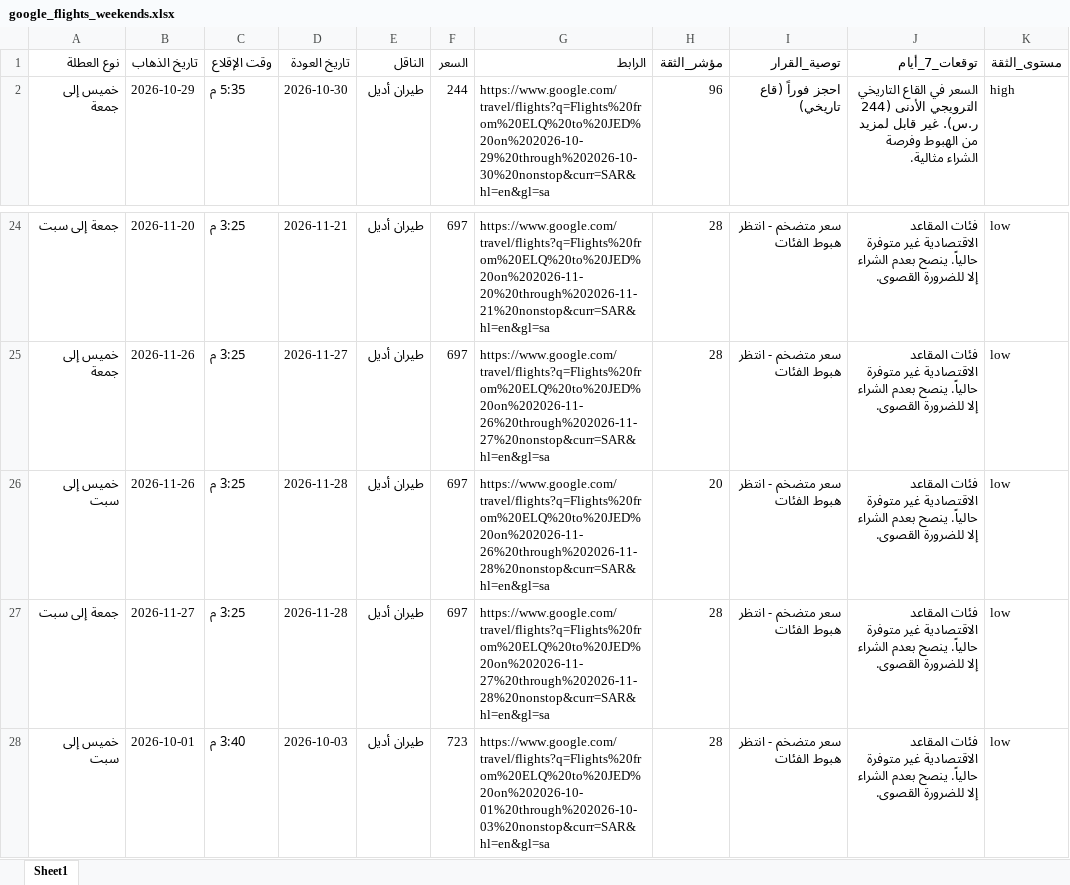
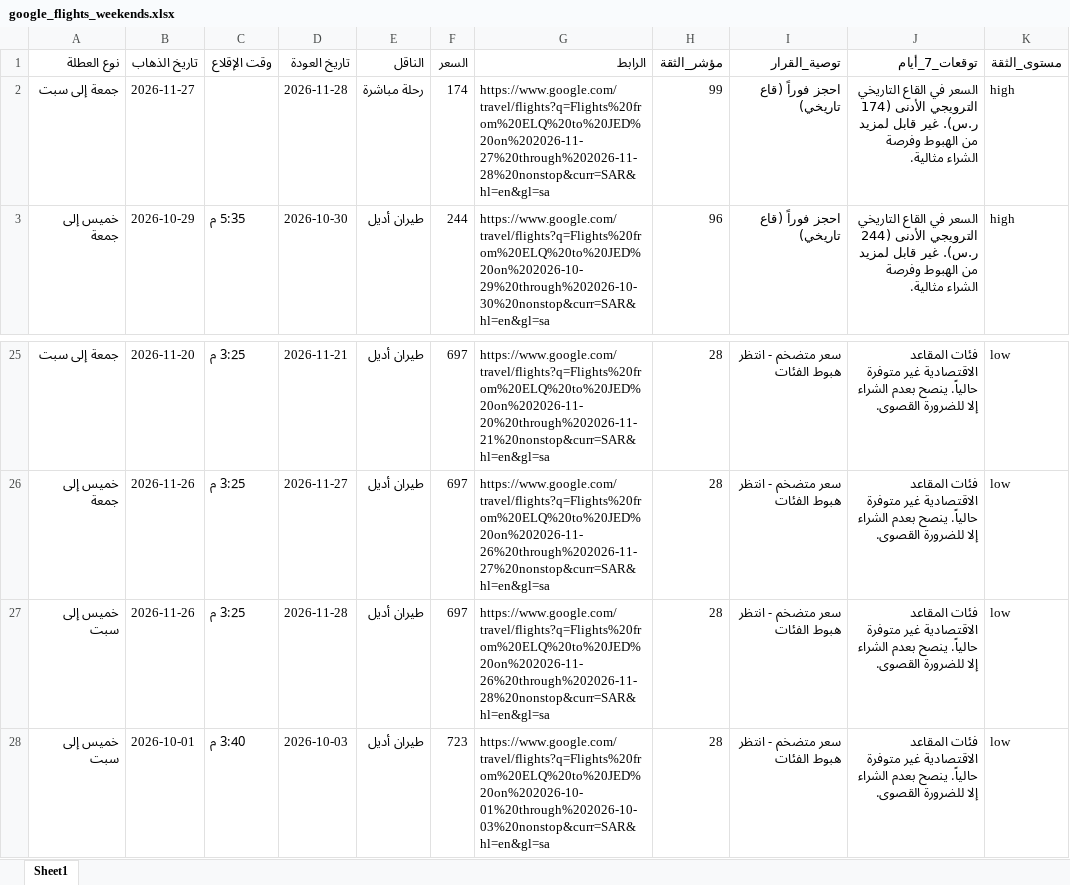
Before and after one commit to hysgerr2020/qassim-flight-radar, an Excel workbook: google_flights_weekends.xlsx, sheet Sheet1, drawn as a sheet; only a part is shown, gaps mark what is left out; values as stored, in another font and other column widths than the file's, no borders; removed rows and columns are numbered as before the commit, all else as after; the diff names each change by its address in the sheet, - before the commit and + after, or states it on an @@ line.

```diff
--- a/google_flights_weekends.xlsx (sheet Sheet1)
+++ b/google_flights_weekends.xlsx (sheet Sheet1)
+row 2: جمعة إلى سبت | 2026-11-27 |  | 2026-11-28 | رحلة مباشرة | 174 | https://www.google.com/travel/flights?q=Flights%20from%20ELQ%20to%20JED%20on%202026-11-27%20through%202026-11-28%20nonstop&curr=SAR&hl=en&gl=sa | 99 | احجز فوراً (قاع تاريخي) | السعر في القاع التاريخي الترويجي الأدنى (174 ر.س). غير قابل لمزيد من الهبوط وفرصة الشراء مثالية. | high
-H27 (مؤشر_الثقة): 20
+H27 (مؤشر_الثقة): 28
-row 27: جمعة إلى سبت | 2026-11-27 | 3:25 م | 2026-11-28 | طيران أديل | 697 | https://www.google.com/travel/flights?q=Flights%20from%20ELQ%20to%20JED%20on%202026-11-27%20through%202026-11-28%20nonstop&curr=SAR&hl=en&gl=sa | 28 | سعر متضخم - انتظر هبوط الفئات | فئات المقاعد الاقتصادية غير متوفرة حالياً. ينصح بعدم الشراء إلا للضرورة القصوى. | low
```
Also changed, not shown: 3 other files.
